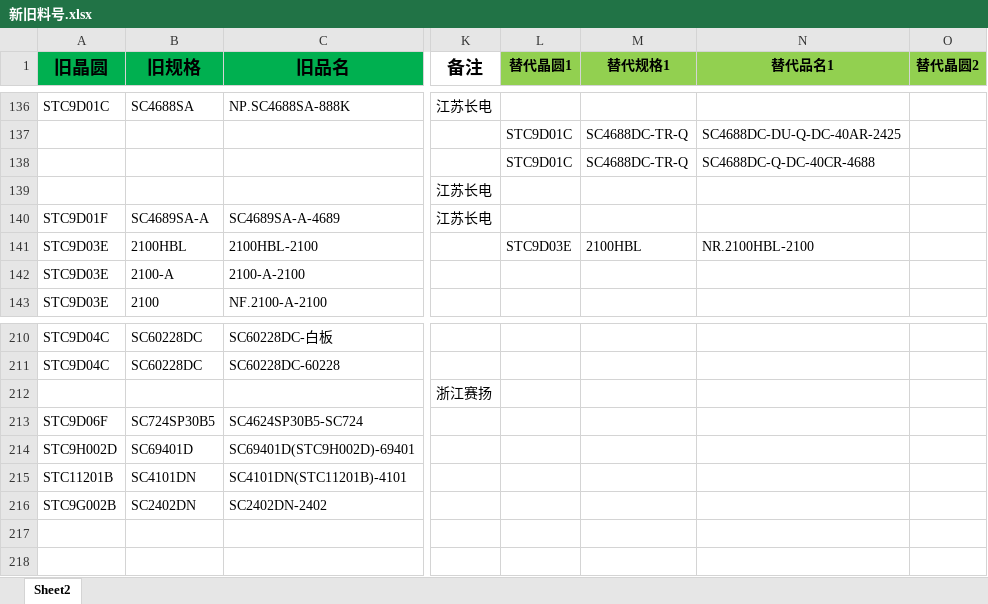
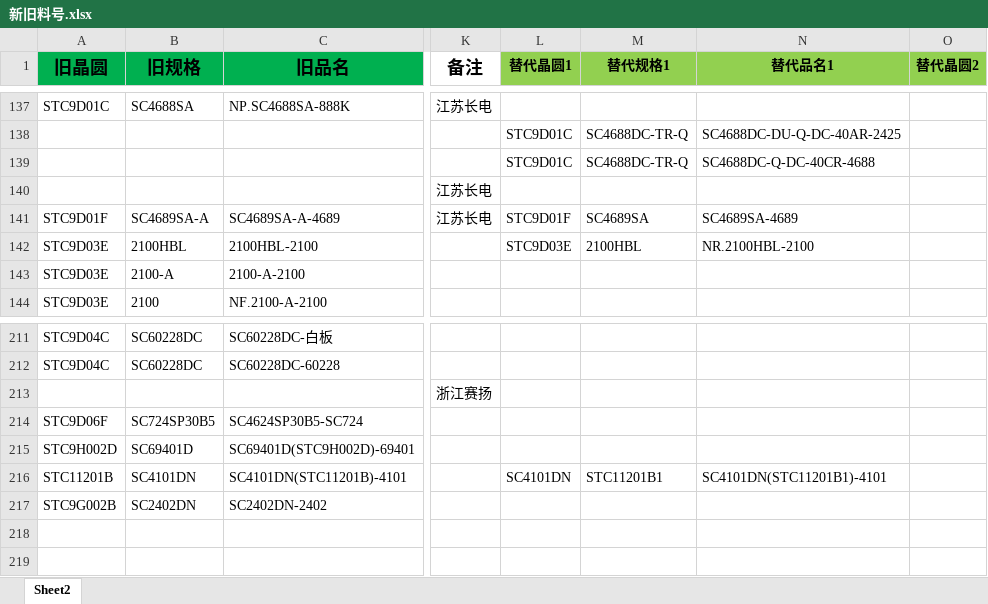
Before and after one commit to TTTriste06/Auto-Replace, an Excel workbook: 新旧料号.xlsx, sheet Sheet2, drawn as a sheet; only a part is shown, gaps mark what is left out; values as stored, in another font and other column widths than the file's, no borders; conditional formats not drawn; addresses are those after the commit; the diff covers the shown part only; the diff names each change by its address in the sheet, - before the commit and + after, or states it on an @@ line.

```diff
--- a/新旧料号.xlsx (sheet Sheet2)
+++ b/新旧料号.xlsx (sheet Sheet2)
-L141 (替代晶圆1): (empty)
+L141 (替代晶圆1): STC9D01F
-M141 (替代规格1): (empty)
+M141 (替代规格1): SC4689SA
-N141 (替代品名1): (empty)
+N141 (替代品名1): SC4689SA-4689
-L216 (替代晶圆1): (empty)
+L216 (替代晶圆1): SC4101DN
-M216 (替代规格1): (empty)
+M216 (替代规格1): STC11201B1
-N216 (替代品名1): (empty)
+N216 (替代品名1): SC4101DN(STC11201B1)-4101
```
Also changed, not shown: 4 added rows, 2 removed rows and 60 edited cells elsewhere in this sheet.
